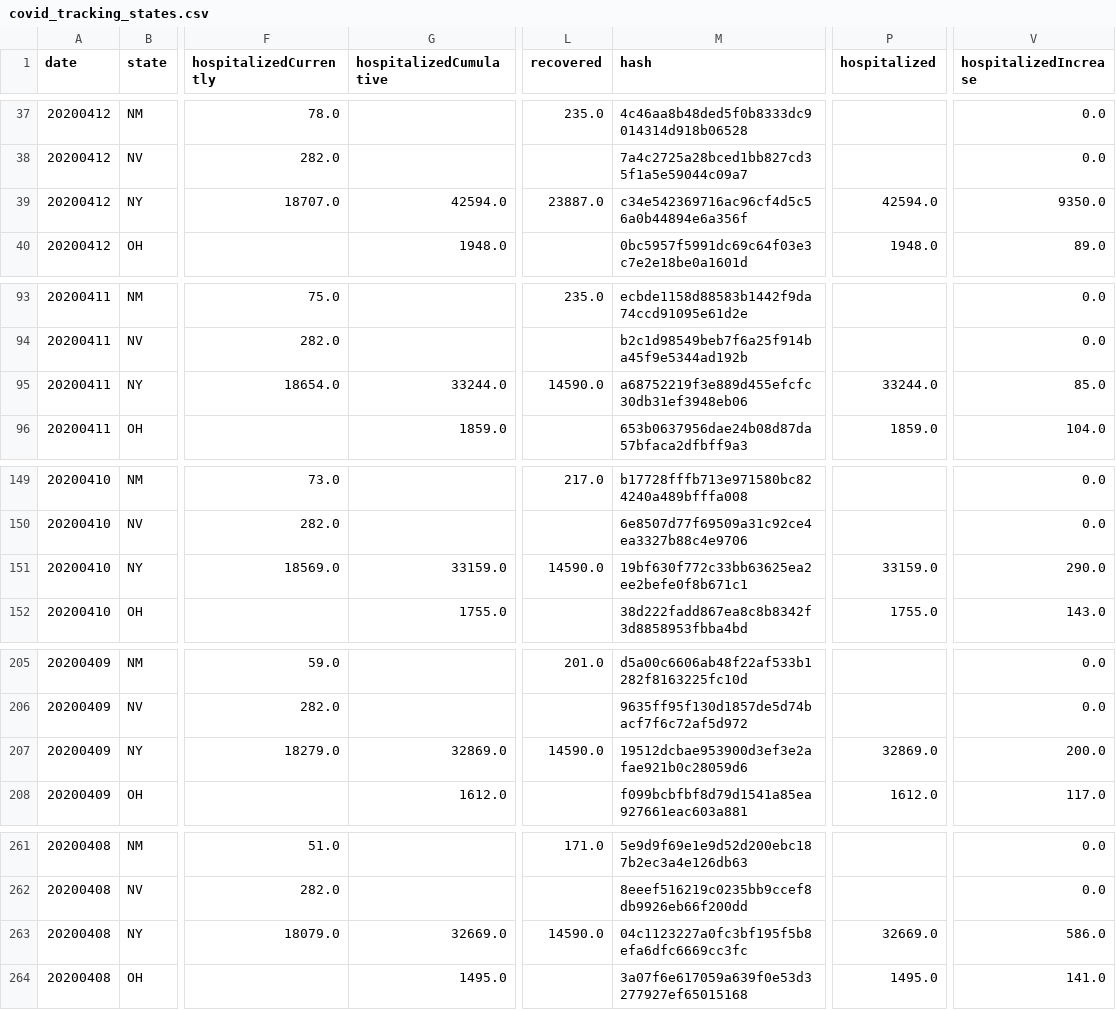
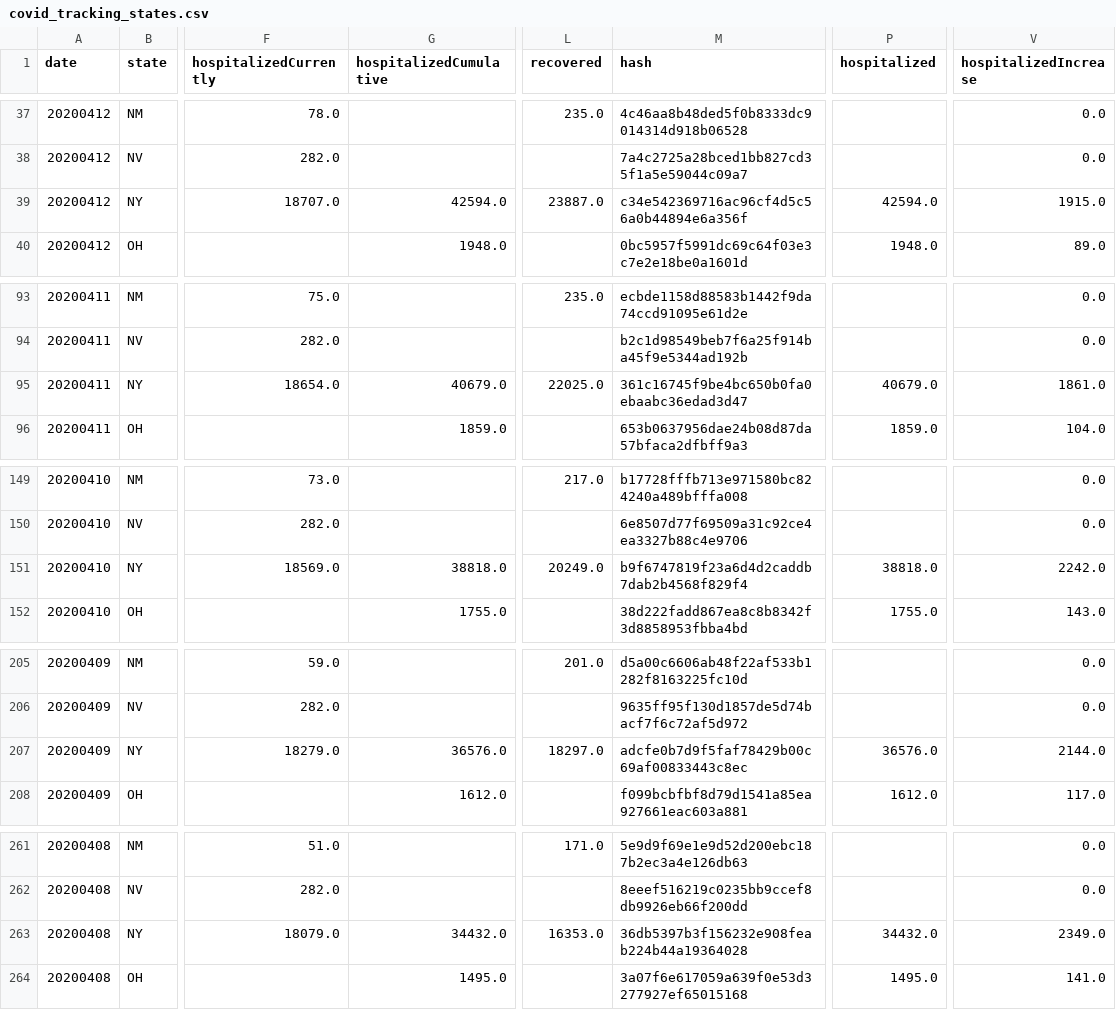
Before and after one commit to bschram/covid-data-public, a CSV file: data/covid-tracking/covid_tracking_states.csv, drawn as a sheet; only a part is shown, gaps mark what is left out; the diff names each change by its address in the sheet, - before the commit and + after, or states it on an @@ line.

```diff
--- a/data/covid-tracking/covid_tracking_states.csv
+++ b/data/covid-tracking/covid_tracking_states.csv
-V39 (hospitalizedIncrease): 9350.0
+V39 (hospitalizedIncrease): 1915.0
-G95 (hospitalizedCumulative): 33244.0
+G95 (hospitalizedCumulative): 40679.0
-L95 (recovered): 14590.0
+L95 (recovered): 22025.0
-M95 (hash): a68752219f3e889d455efcfc30db31ef3948eb06
+M95 (hash): 361c16745f9be4bc650b0fa0ebaabc36edad3d47
-P95 (hospitalized): 33244.0
+P95 (hospitalized): 40679.0
-V95 (hospitalizedIncrease): 85.0
+V95 (hospitalizedIncrease): 1861.0
-G151 (hospitalizedCumulative): 33159.0
+G151 (hospitalizedCumulative): 38818.0
-L151 (recovered): 14590.0
+L151 (recovered): 20249.0
-M151 (hash): 19bf630f772c33bb63625ea2ee2befe0f8b671c1
+M151 (hash): b9f6747819f23a6d4d2caddb7dab2b4568f829f4
-P151 (hospitalized): 33159.0
+P151 (hospitalized): 38818.0
-V151 (hospitalizedIncrease): 290.0
+V151 (hospitalizedIncrease): 2242.0
-G207 (hospitalizedCumulative): 32869.0
+G207 (hospitalizedCumulative): 36576.0
-L207 (recovered): 14590.0
+L207 (recovered): 18297.0
-M207 (hash): 19512dcbae953900d3ef3e2afae921b0c28059d6
+M207 (hash): adcfe0b7d9f5faf78429b00c69af00833443c8ec
-P207 (hospitalized): 32869.0
+P207 (hospitalized): 36576.0
-V207 (hospitalizedIncrease): 200.0
+V207 (hospitalizedIncrease): 2144.0
-G263 (hospitalizedCumulative): 32669.0
+G263 (hospitalizedCumulative): 34432.0
-L263 (recovered): 14590.0
+L263 (recovered): 16353.0
-M263 (hash): 04c1123227a0fc3bf195f5b8efa6dfc6669cc3fc
+M263 (hash): 36db5397b3f156232e908feab224b44a19364028
-P263 (hospitalized): 32669.0
+P263 (hospitalized): 34432.0
-V263 (hospitalizedIncrease): 586.0
+V263 (hospitalizedIncrease): 2349.0
```
Also changed, not shown: data/cases-jhu/csse_covid_19_daily_reports/03-28-2020.csv, data/cases-jhu/csse_covid_19_daily_reports/03-29-2020.csv, 12 other files.
